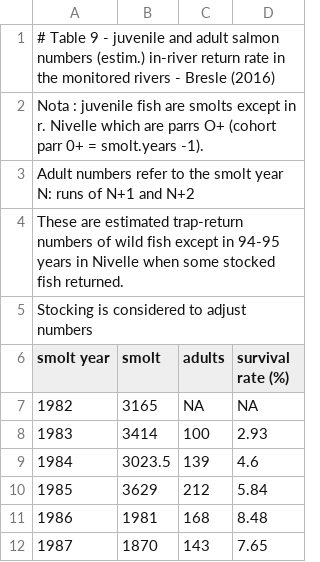
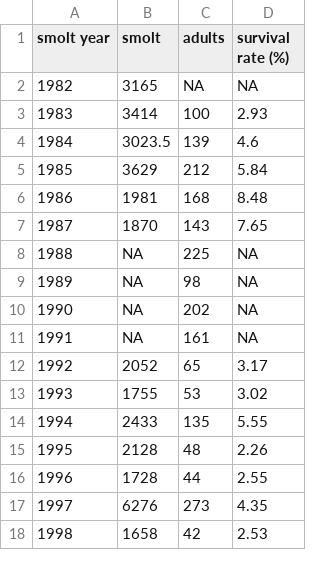
Before and after one commit to ORE-DiaPFC/Abondance, a CSV file: CIEM/Table9_Bresle_2016.csv, drawn as a sheet; only a part is shown; the shorter side is filled out with more unchanged rows.

```diff
--- a/CIEM/Table9_Bresle_2016.csv
+++ b/CIEM/Table9_Bresle_2016.csv
@@ -1,6 +1 @@
-# Table 9 - juvenile and adult salmon  numbers (estim.) in-river return rate in the monitored rivers - Bresle (2016)
-                  Nota : juvenile fish are smolts except in r. Nivelle which are parrs O+ (cohort parr 0+ = smolt.years -1).
-                  Adult numbers refer to the smolt year N: runs of N+1 and N+2
-                  These are estimated trap-return numbers of wild fish except in 94-95 years in Nivelle when some stocked fish returned.
-                 Stocking is considered to adjust numbers
 "smolt year","smolt","adults","survival rate (%)"
```
Also changed, not shown: CIEM/Table9_Nivelle_2016.csv, CIEM/Table9_Oir_2016.csv, 2 other files.
